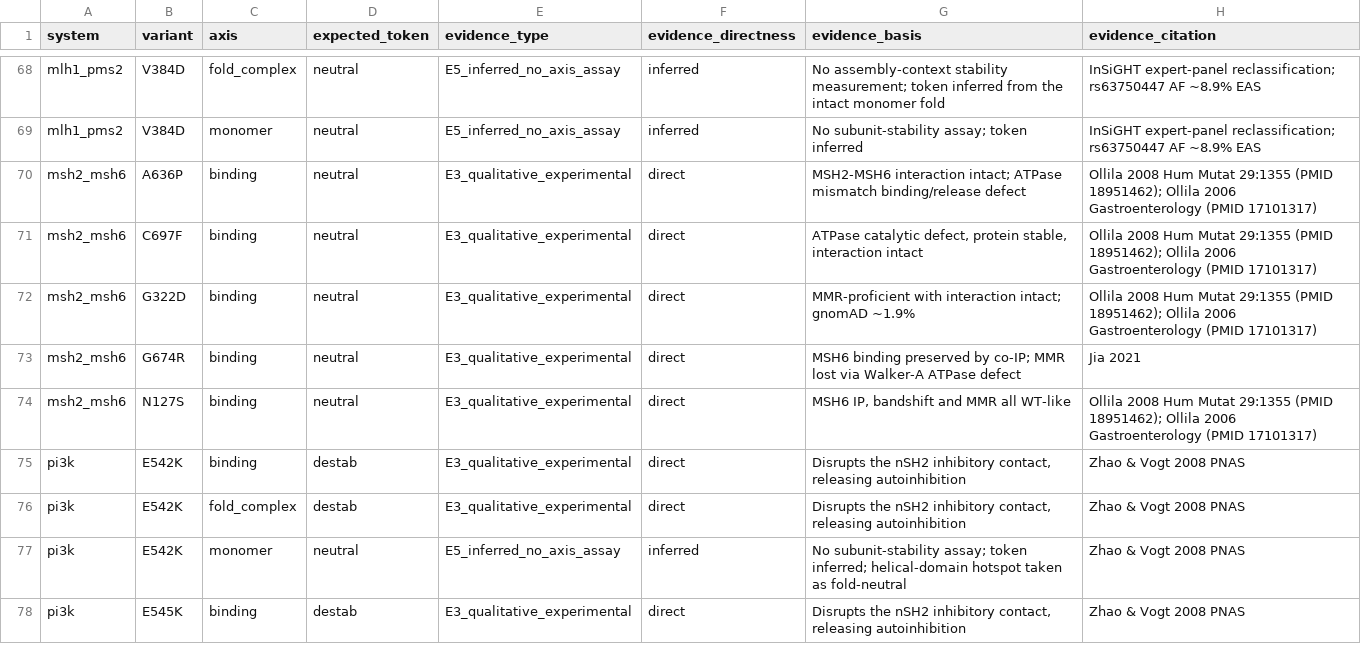
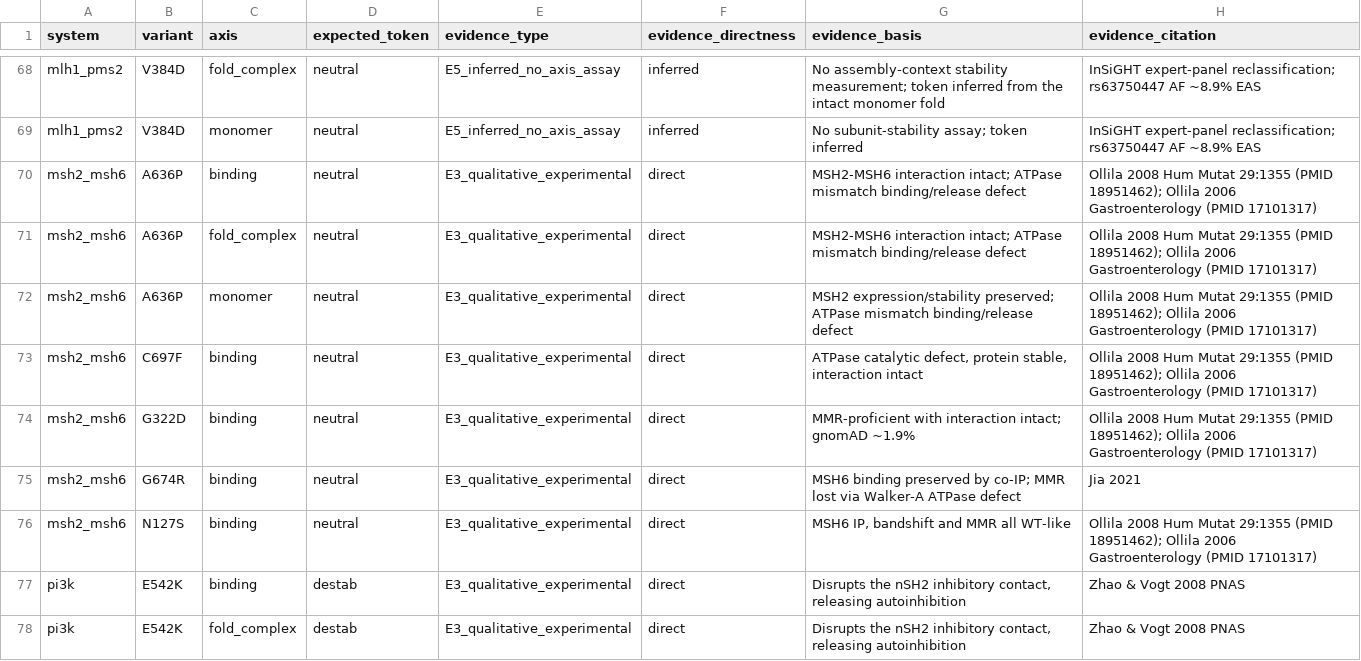
Before and after one commit to la424/comavi, a CSV file: reference_outputs/COMAVI_evidence_ledger.csv, drawn as a sheet; only a part is shown, gaps mark what is left out; the shorter side is filled out with more unchanged rows.

Commit message:
fix: reconcile evidence ledger with frozen canonical commitments

```diff
--- a/reference_outputs/COMAVI_evidence_ledger.csv
+++ b/reference_outputs/COMAVI_evidence_ledger.csv
@@ -70,2 +70,4 @@ mlh1_pms2,V384D,monomer,neutral,E5_inferred_no_axis_assay,inferred,No subunit-st
 msh2_msh6,A636P,binding,neutral,E3_qualitative_experimental,direct,MSH2-MSH6 interaction intact; ATPase mismatch binding/release defect,Ollila 2008 Hum Mutat 29:1355 (PMID 18951462); Ollila 2006 Gastroenterology (PMID 17101317)
+msh2_msh6,A636P,fold_complex,neutral,E3_qualitative_experimental,direct,MSH2-MSH6 interaction intact; ATPase mismatch binding/release defect,Ollila 2008 Hum Mutat 29:1355 (PMID 18951462); Ollila 2006 Gastroenterology (PMID 17101317)
+msh2_msh6,A636P,monomer,neutral,E3_qualitative_experimental,direct,MSH2 expression/stability preserved; ATPase mismatch binding/release defect,Ollila 2008 Hum Mutat 29:1355 (PMID 18951462); Ollila 2006 Gastroenterology (PMID 17101317)
 msh2_msh6,C697F,binding,neutral,E3_qualitative_experimental,direct,"ATPase catalytic defect, protein stable, interaction intact",Ollila 2008 Hum Mutat 29:1355 (PMID 18951462); Ollila 2006 Gastroenterology (PMID 17101317)
```
Also changed, not shown: reference_outputs/COMAVI_evidence_stratified_agreement.csv, 7 other files.
